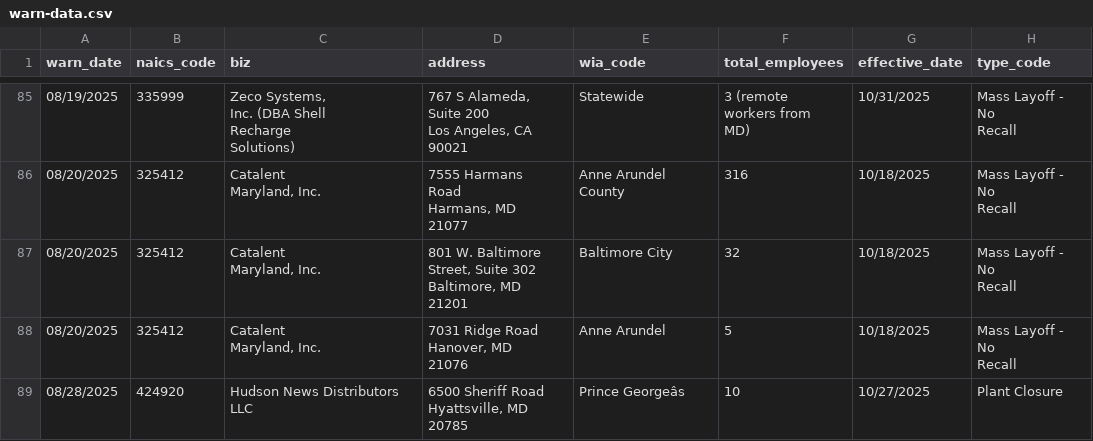
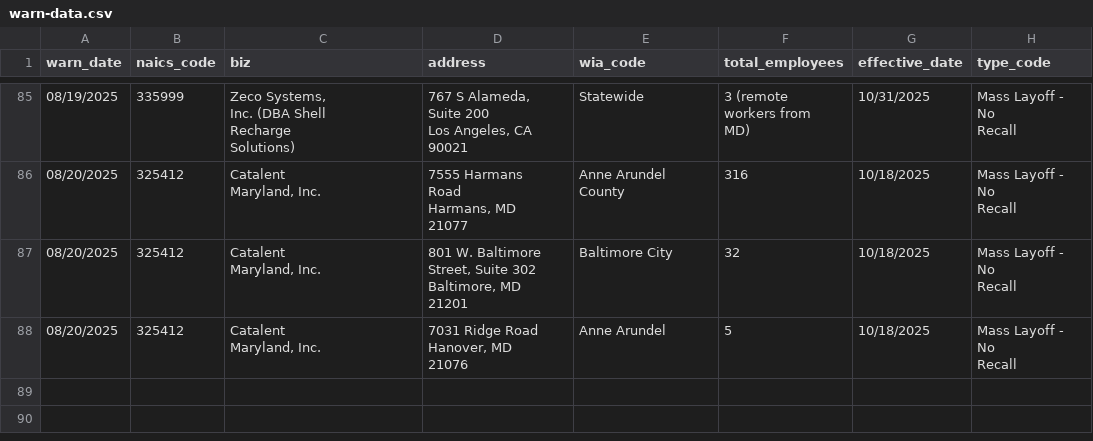
Before and after one commit to lukeharold/first-github-scraper, a CSV file: warn-data.csv, drawn as a sheet; only a part is shown, gaps mark what is left out; ↵ is a line break in a cell; the diff names each change by its address in the sheet, - before the commit and + after, or states it on an @@ line.

```diff
--- a/warn-data.csv
+++ b/warn-data.csv
-row 89: 08/28/2025 | 424920 | Hudson News Distributors LLC | 6500 Sheriff Road ↵ Hyattsville, MD 20785 | Prince Georgeâs | 10 | 10/27/2025 | Plant Closure
```
